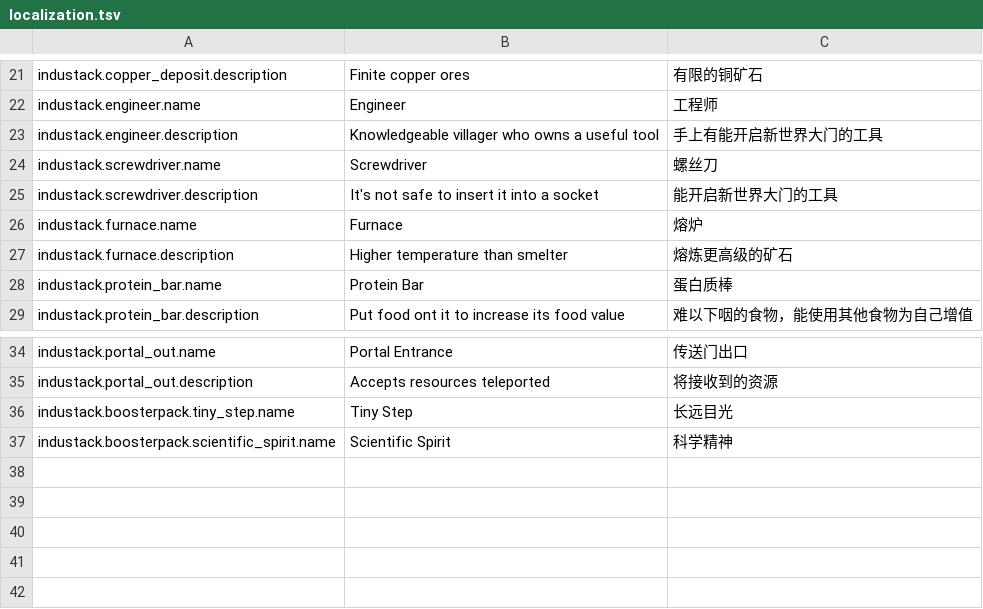
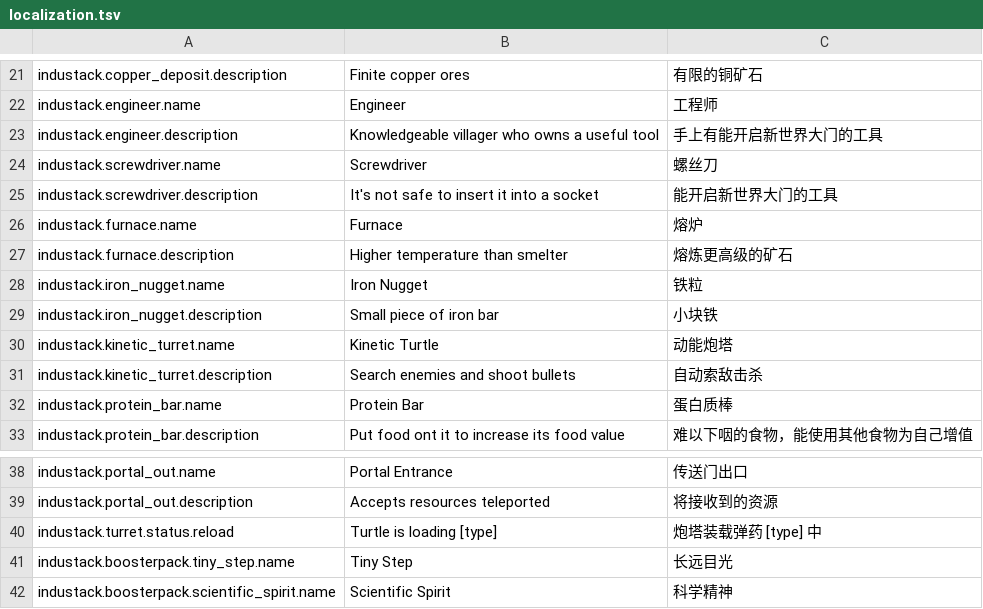
Before and after one commit to d3ara1n/industack, a TSV file: src/localization.tsv, drawn as a sheet; only a part is shown, gaps mark what is left out; the diff names each change by its address in the sheet, - before the commit and + after, or states it on an @@ line.

Commit message:
fix portal and add a turret

```diff
--- a/src/localization.tsv
+++ b/src/localization.tsv
+row 28: industack.iron_nugget.name | Iron Nugget | 铁粒
+row 29: industack.iron_nugget.description | Small piece of iron bar | 小块铁
+row 30: industack.kinetic_turret.name | Kinetic Turtle | 动能炮塔
+row 31: industack.kinetic_turret.description | Search enemies and shoot bullets | 自动索敌击杀
+row 40: industack.turret.status.reload | Turtle is loading [type] | 炮塔装载弹药 [type] 中
```
Also changed, not shown: 17 other files.
